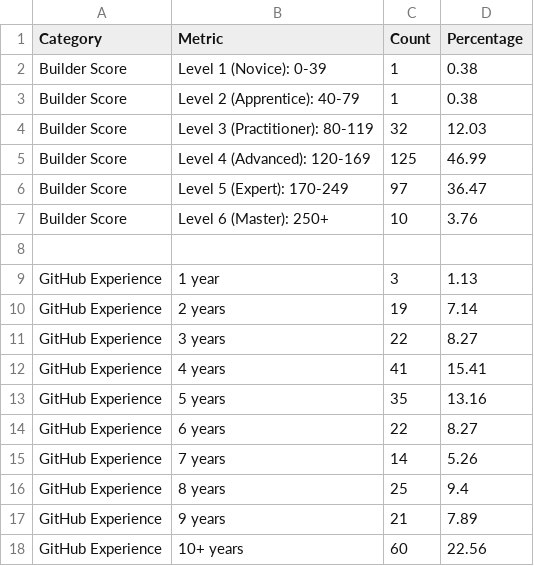
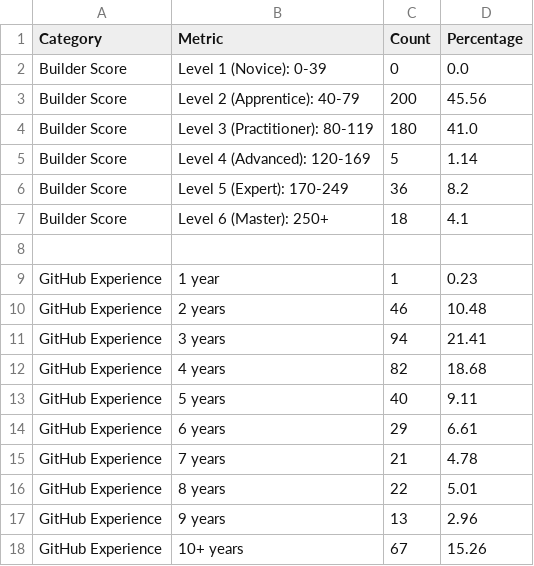
Before and after one commit to talentprotocol/builderscore.xyz, a CSV file: app/data/base/rewards_sponsor_metrics_winners_profile.csv, drawn as a sheet; only a part is shown; the diff covers the shown part only.

```diff
--- a/app/data/base/rewards_sponsor_metrics_winners_profile.csv
+++ b/app/data/base/rewards_sponsor_metrics_winners_profile.csv
@@ -1,18 +1,18 @@
 Category,Metric,Count,Percentage
-Builder Score,Level 1 (Novice): 0-39,1,0.38
-Builder Score,Level 2 (Apprentice): 40-79,1,0.38
-Builder Score,Level 3 (Practitioner): 80-119,32,12.03
-Builder Score,Level 4 (Advanced): 120-169,125,46.99
-Builder Score,Level 5 (Expert): 170-249,97,36.47
-Builder Score,Level 6 (Master): 250+,10,3.76
+Builder Score,Level 1 (Novice): 0-39,0,0.0
+Builder Score,Level 2 (Apprentice): 40-79,200,45.56
+Builder Score,Level 3 (Practitioner): 80-119,180,41.0
+Builder Score,Level 4 (Advanced): 120-169,5,1.14
+Builder Score,Level 5 (Expert): 170-249,36,8.2
+Builder Score,Level 6 (Master): 250+,18,4.1
 
-GitHub Experience,1 year,3,1.13
-GitHub Experience,2 years,19,7.14
-GitHub Experience,3 years,22,8.27
-GitHub Experience,4 years,41,15.41
-GitHub Experience,5 years,35,13.16
-GitHub Experience,6 years,22,8.27
-GitHub Experience,7 years,14,5.26
-GitHub Experience,8 years,25,9.4
-GitHub Experience,9 years,21,7.89
-GitHub Experience,10+ years,60,22.56
+GitHub Experience,1 year,1,0.23
+GitHub Experience,2 years,46,10.48
+GitHub Experience,3 years,94,21.41
+GitHub Experience,4 years,82,18.68
+GitHub Experience,5 years,40,9.11
+GitHub Experience,6 years,29,6.61
+GitHub Experience,7 years,21,4.78
+GitHub Experience,8 years,22,5.01
+GitHub Experience,9 years,13,2.96
+GitHub Experience,10+ years,67,15.26
```
Also changed, not shown: 19 edited cells elsewhere in this file, app/data/base/rewards_sponsor_metrics_daily_activity.csv, app/data/base/rewards_sponsor_metrics_developer_activity.csv, 10 other files.
